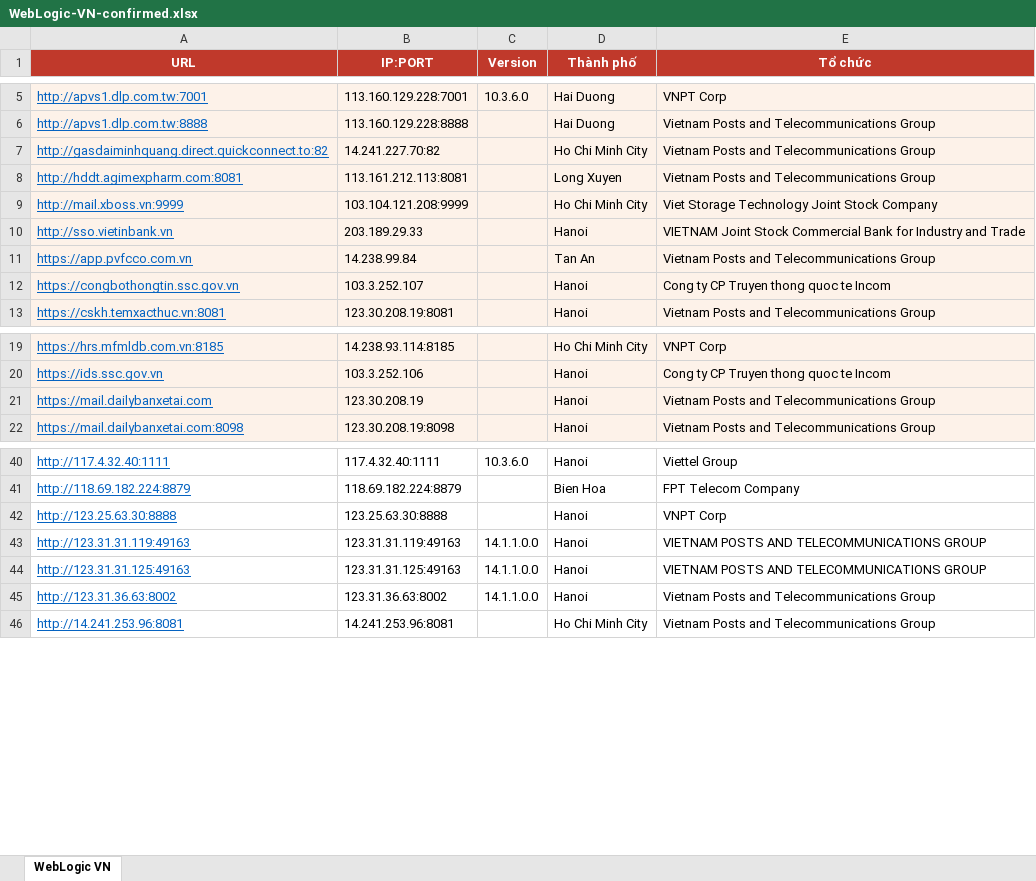
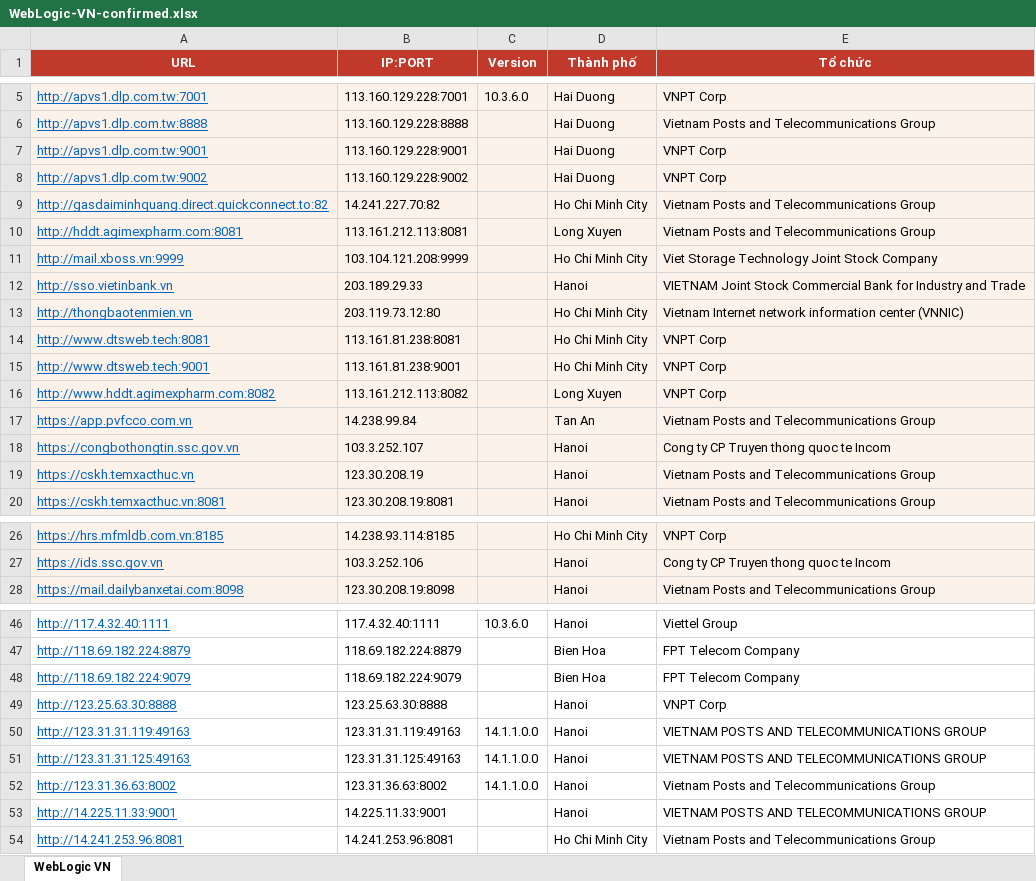
Before and after one commit to tr1la/Oracle_WebLogic_Server_CVE, an Excel workbook: WebLogic-VN-confirmed.xlsx, sheet WebLogic VN, drawn as a sheet; only a part is shown, gaps mark what is left out; values as stored, in another font and other column widths than the file's, no borders; removed rows and columns are numbered as before the commit, all else as after; the diff names each change by its address in the sheet, - before the commit and + after, or states it on an @@ line.

```diff
--- a/WebLogic-VN-confirmed.xlsx (sheet WebLogic VN)
+++ b/WebLogic-VN-confirmed.xlsx (sheet WebLogic VN)
+row 7: http://apvs1.dlp.com.tw:9001 | 113.160.129.228:9001 |  | Hai Duong | VNPT Corp
+row 8: http://apvs1.dlp.com.tw:9002 | 113.160.129.228:9002 |  | Hai Duong | VNPT Corp
+row 13: http://thongbaotenmien.vn | 203.119.73.12:80 |  | Ho Chi Minh City | Vietnam Internet network information center (VNNIC)
+row 14: http://www.dtsweb.tech:8081 | 113.161.81.238:8081 |  | Ho Chi Minh City | VNPT Corp
+row 15: http://www.dtsweb.tech:9001 | 113.161.81.238:9001 |  | Ho Chi Minh City | VNPT Corp
+row 16: http://www.hddt.agimexpharm.com:8082 | 113.161.212.113:8082 |  | Long Xuyen | VNPT Corp
+row 19: https://cskh.temxacthuc.vn | 123.30.208.19 |  | Hanoi | Vietnam Posts and Telecommunications Group
-row 21: https://mail.dailybanxetai.com | 123.30.208.19 |  | Hanoi | Vietnam Posts and Telecommunications Group
+row 48: http://118.69.182.224:9079 | 118.69.182.224:9079 |  | Bien Hoa | FPT Telecom Company
+row 53: http://14.225.11.33:9001 | 14.225.11.33:9001 |  | Hanoi | VIETNAM POSTS AND TELECOMMUNICATIONS GROUP
```
Also changed, not shown: 4 other files.
